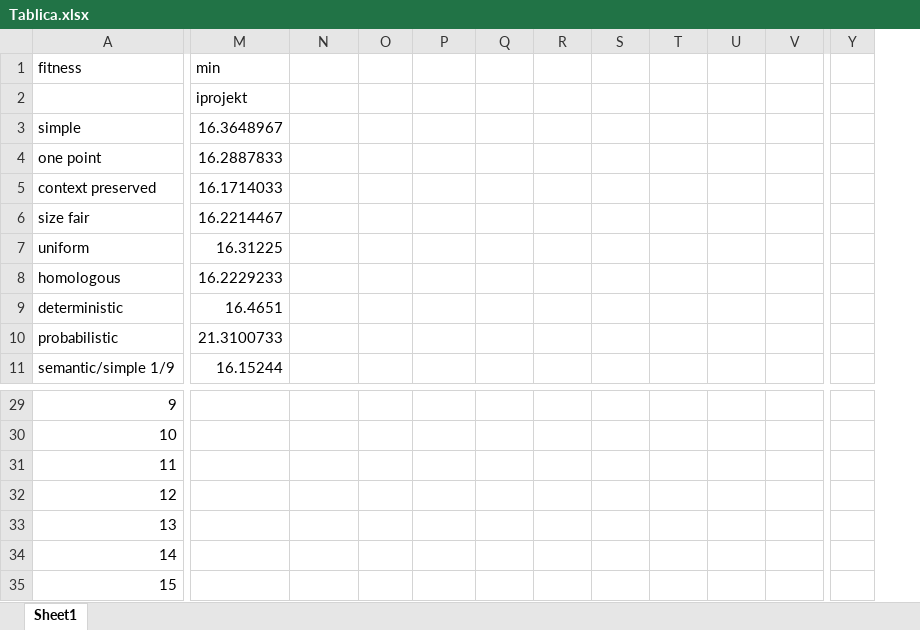
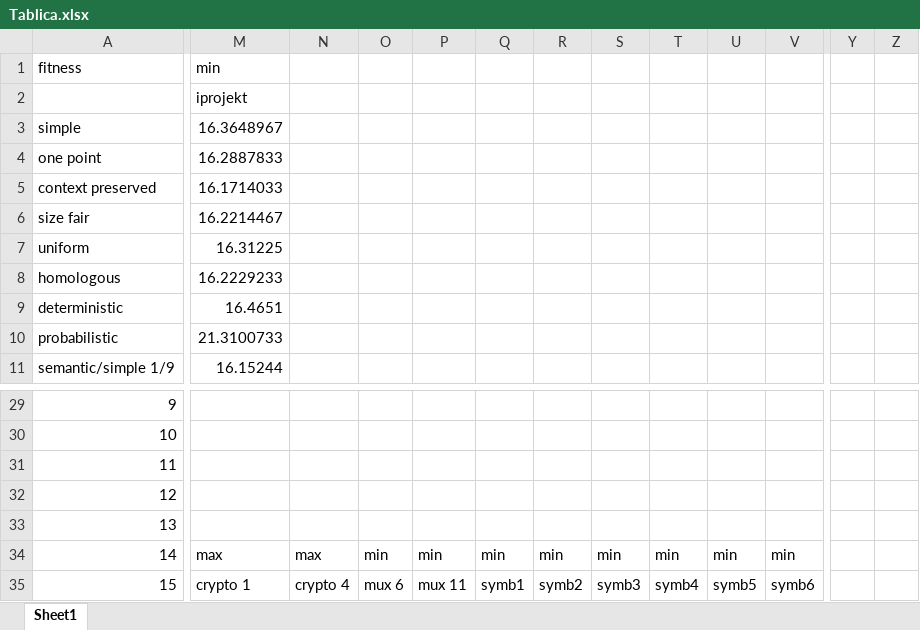
Before and after one commit to llamallamaduck/GP-crossover, an Excel workbook: Tablica.xlsx, sheet Sheet1, drawn as a sheet; only a part is shown, gaps mark what is left out; values as stored, in another font and other column widths than the file's, no cell formats; removed rows and columns are numbered as before the commit, all else as after; the diff covers the shown part only; the diff names each change by its address in the sheet, - before the commit and + after, or states it on an @@ line.

```diff
--- a/Tablica.xlsx (sheet Sheet1)
+++ b/Tablica.xlsx (sheet Sheet1)
-column Y, empty
+column Y, empty
+column Z, empty
-M34: (empty)
+M34: max
-N34: (empty)
+N34: max
-O34: (empty)
+O34: min
-P34: (empty)
+P34: min
-Q34: (empty)
+Q34: min
-R34: (empty)
+R34: min
-S34: (empty)
+S34: min
-T34: (empty)
+T34: min
-U34: (empty)
+U34: min
-V34: (empty)
+V34: min
-M35: (empty)
+M35: crypto 1
-N35: (empty)
+N35: crypto 4
-O35: (empty)
+O35: mux 6
-P35: (empty)
+P35: mux 11
-Q35: (empty)
+Q35: symb1
-R35: (empty)
+R35: symb2
-S35: (empty)
+S35: symb3
-T35: (empty)
+T35: symb4
-U35: (empty)
+U35: symb5
-V35: (empty)
+V35: symb6
```
Also changed, not shown: 164 edited cells elsewhere in this sheet, cell formats, 14 other files.
